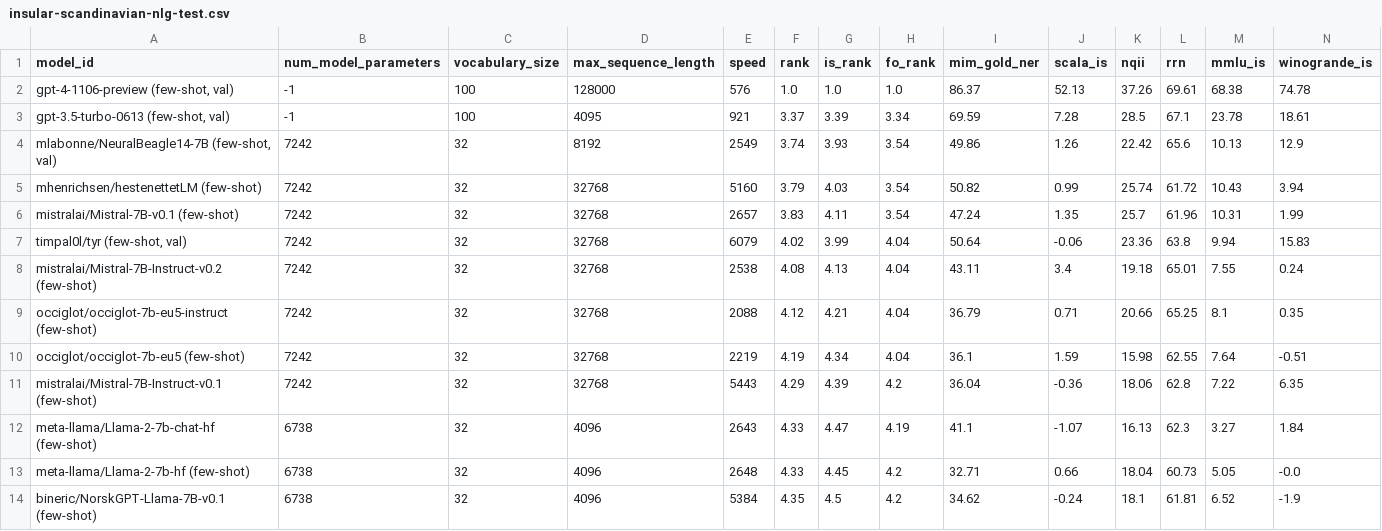
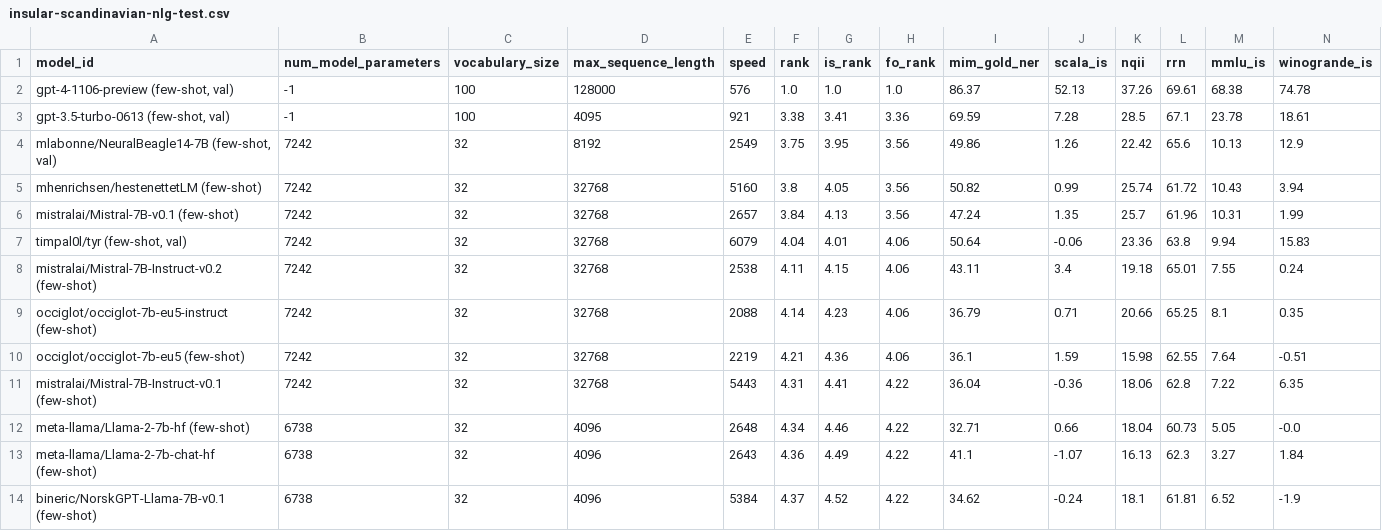
Before and after one commit to ScandEval/scandeval.github.io, a CSV file: insular-scandinavian-nlg-test.csv, drawn as a sheet; only a part is shown; removed rows and columns are numbered as before the commit, all else as after; rows hold the shown columns only; the diff covers the shown part only; the diff names each change by its address in the sheet, - before the commit and + after, or states it on an @@ line.

```diff
--- a/insular-scandinavian-nlg-test.csv
+++ b/insular-scandinavian-nlg-test.csv
-F3 (rank): 3.37
+F3 (rank): 3.38
-G3 (is_rank): 3.39
+G3 (is_rank): 3.41
-H3 (fo_rank): 3.34
+H3 (fo_rank): 3.36
-F4 (rank): 3.74
+F4 (rank): 3.75
-G4 (is_rank): 3.93
+G4 (is_rank): 3.95
-H4:H6 (fo_rank): 3.54
+H4:H6 (fo_rank): 3.56
-F5 (rank): 3.79
+F5 (rank): 3.8
-G5 (is_rank): 4.03
+G5 (is_rank): 4.05
-F6 (rank): 3.83
+F6 (rank): 3.84
-G6 (is_rank): 4.11
+G6 (is_rank): 4.13
-F7 (rank): 4.02
+F7 (rank): 4.04
-G7 (is_rank): 3.99
+G7 (is_rank): 4.01
-H7:H10 (fo_rank): 4.04
+H7:H10 (fo_rank): 4.06
-F8 (rank): 4.08
+F8 (rank): 4.11
-G8 (is_rank): 4.13
+G8 (is_rank): 4.15
-F9 (rank): 4.12
+F9 (rank): 4.14
-G9 (is_rank): 4.21
+G9 (is_rank): 4.23
-F10 (rank): 4.19
+F10 (rank): 4.21
-G10 (is_rank): 4.34
+G10 (is_rank): 4.36
-F11 (rank): 4.29
+F11 (rank): 4.31
-G11 (is_rank): 4.39
+G11 (is_rank): 4.41
-H11 (fo_rank): 4.2
+H11 (fo_rank): 4.22
-row 12: meta-llama/Llama-2-7b-chat-hf (few-shot) | 6738 | 32 | 4096 | 2643 | 4.33 | 4.47 | 4.19 | 41.1 | -1.07 | 16.13 | 62.3 | 3.27 | 1.84
-F12 (rank): 4.33
+F12 (rank): 4.34
-G12 (is_rank): 4.45
+G12 (is_rank): 4.46
-H12 (fo_rank): 4.2
+H12 (fo_rank): 4.22
+row 13: meta-llama/Llama-2-7b-chat-hf (few-shot) | 6738 | 32 | 4096 | 2643 | 4.36 | 4.49 | 4.22 | 41.1 | -1.07 | 16.13 | 62.3 | 3.27 | 1.84
-F14 (rank): 4.35
+F14 (rank): 4.37
-G14 (is_rank): 4.5
+G14 (is_rank): 4.52
-H14 (fo_rank): 4.2
+H14 (fo_rank): 4.22
```
Also changed, not shown: 1 added row and 33 edited cells elsewhere in this file, dutch-nlg-test.csv, dutch-nlu-test.csv, 9 other files.
